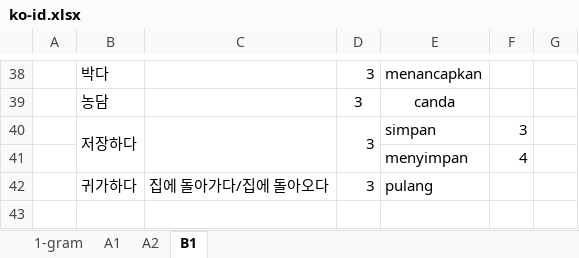
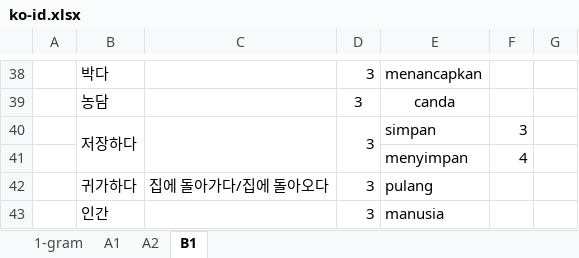
Before and after one commit to SihyunYou/AlphaCatDictionary, an Excel workbook: ko-id.xlsx, sheet B1, drawn as a sheet; only a part is shown, gaps mark what is left out; values as stored, in another font and other column widths than the file's, no borders; the diff names each change by its address in the sheet, - before the commit and + after, or states it on an @@ line.

```diff
--- a/ko-id.xlsx (sheet B1)
+++ b/ko-id.xlsx (sheet B1)
+row 43:  | 인간 |  | 3 | manusia
```
Also changed, not shown: sheet A1, ko-fr.xlsx.
